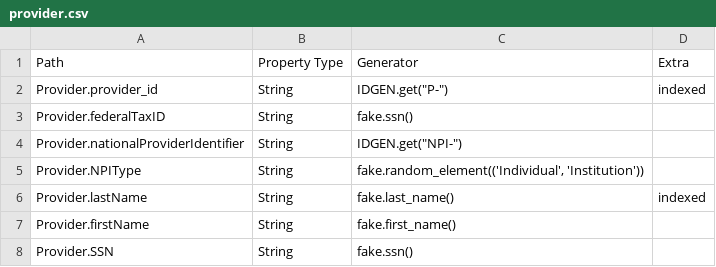
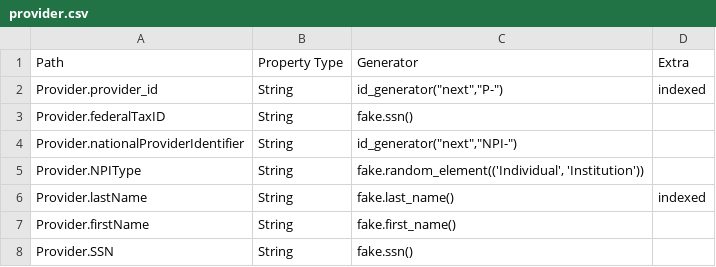
Before and after one commit to bradybyrd-mongodb/mongo_vs_sql, a CSV file: model-tables/provider.csv, drawn as a sheet; only a part is shown.

```diff
--- a/model-tables/provider.csv
+++ b/model-tables/provider.csv
@@ -1,5 +1,5 @@
 Path,Property Type,Generator,Extra
-Provider.provider_id,String,"IDGEN.get(""P-"")",indexed
+Provider.provider_id,String,"id_generator(""next"",""P-"")",indexed
 Provider.federalTaxID,String,fake.ssn()
-Provider.nationalProviderIdentifier,String,"IDGEN.get(""NPI-"")"
+Provider.nationalProviderIdentifier,String,"id_generator(""next"",""NPI-"")"
 Provider.NPIType,String,"fake.random_element(('Individual', 'Institution'))"
```
Also changed, not shown: model-tables/claim.csv, model-tables/member.csv, 1 other file.
